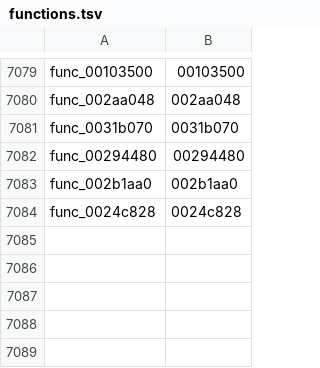
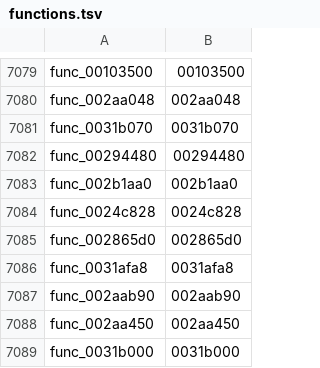
Before and after one commit to sh1ftmaker/kh2, a TSV file: functions.tsv, drawn as a sheet; only a part is shown, gaps mark what is left out.

```diff
--- a/functions.tsv
+++ b/functions.tsv
@@ -7084 +7084,6 @@ func_002b1aa0	002b1aa0
 func_0024c828	0024c828
+func_002865d0	002865d0
+func_0031afa8	0031afa8
+func_002aab90	002aab90
+func_002aa450	002aa450
+func_0031b000	0031b000
```
Also changed, not shown: docs/rig/parked.tsv, 1 other file.
